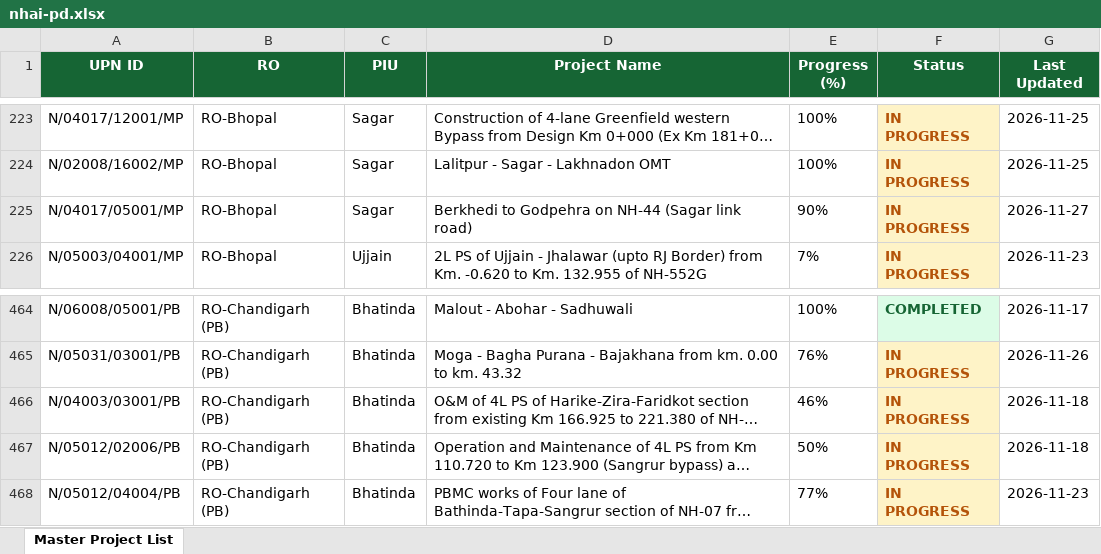
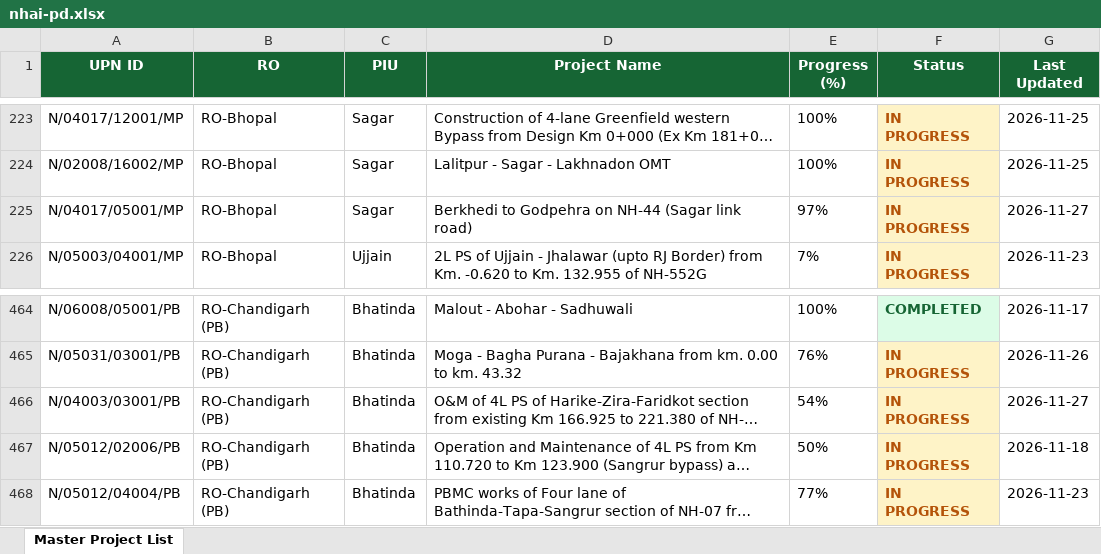
Before and after one commit to manojcivil2017-bit/manojdashboard, an Excel workbook: history/2026-11-27/nhai-pd.xlsx, sheet Master Project List, drawn as a sheet; only a part is shown, gaps mark what is left out; long unchanged cells end in …; values as stored, in another font and other column widths than the file's, no borders; the diff names each change by its address in the sheet, - before the commit and + after, or states it on an @@ line.

Commit message:
Auto-sync from portals (27 Nov 2026 15:19): NHAI PD Rating, MoRTH DPR Consultant Rating

```diff
--- a/history/2026-11-27/nhai-pd.xlsx (sheet Master Project List)
+++ b/history/2026-11-27/nhai-pd.xlsx (sheet Master Project List)
-E225 (Progress (%)): 90%
+E225 (Progress (%)): 97%
-E466 (Progress (%)): 46%
+E466 (Progress (%)): 54%
-G466 (Last Updated): 2026-11-18
+G466 (Last Updated): 2026-11-27
```
Also changed, not shown: history/2026-11-27/morth-dpr.xlsx, morth-dpr.xlsx, 2 other files.
